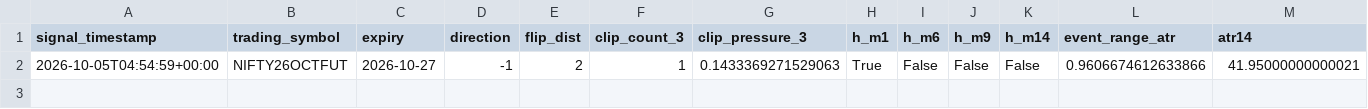
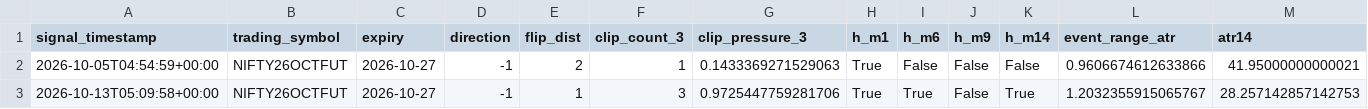
Before and after one commit to NexttTrader/Nifty50-Minute-Data, a CSV file: research/data/forward/PHASE87_FROZEN_SIGNALS.csv, drawn as a sheet; only a part is shown; rows hold the shown columns only; the diff names each change by its address in the sheet, - before the commit and + after, or states it on an @@ line.

```diff
--- a/research/data/forward/PHASE87_FROZEN_SIGNALS.csv
+++ b/research/data/forward/PHASE87_FROZEN_SIGNALS.csv
+row 3: 2026-10-13T05:09:58+00:00 | NIFTY26OCTFUT | 2026-10-27 | -1 | 1 | 3 | 0.9725447759281706 | True | True | False | True | 1.2032355915065767 | 28.257142857142753
```
Also changed, not shown: research/data/forward/PHASE87_FORWARD_MANIFEST.csv, research/data/forward/PHASE87_SIGNAL_OUTCOMES.csv, 4 other files.
